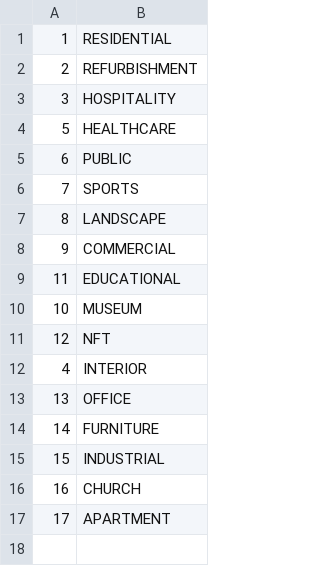
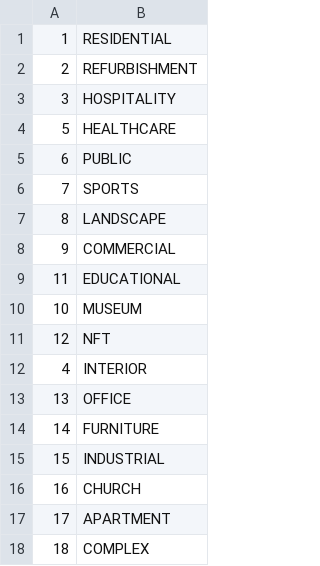
Before and after one commit to symonkipkemei/fmd-repo, a CSV file: files/project_category.csv, drawn as a sheet; the diff names each change by its address in the sheet, - before the commit and + after, or states it on an @@ line.

```diff
--- a/files/project_category.csv
+++ b/files/project_category.csv
+row 18: 18 | COMPLEX
```
Also changed, not shown: 2 other files.
